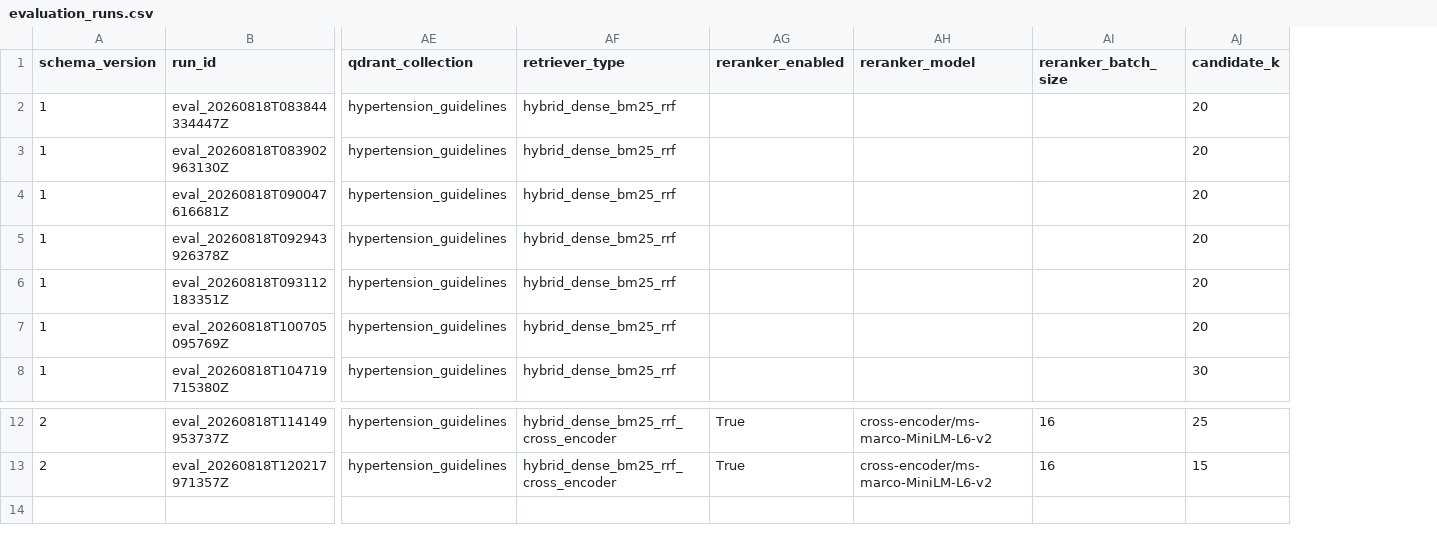
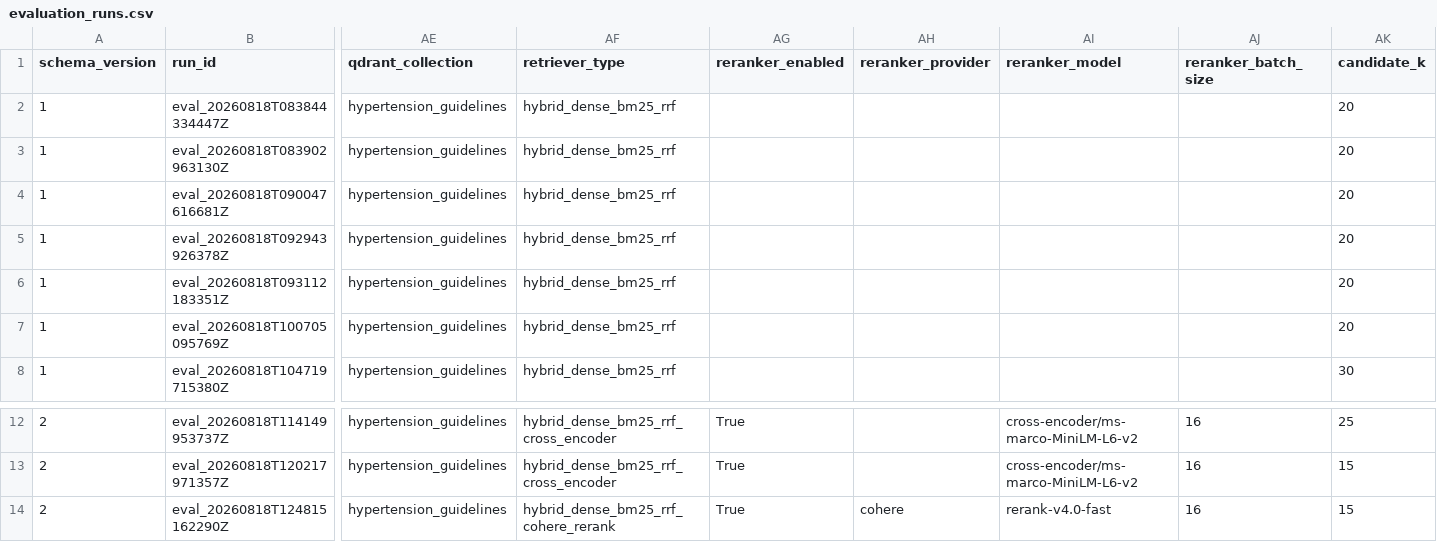
Before and after one commit to Saad-Naeem-891/hypertension-RAG, a CSV file: artifacts/evaluation/evaluation_runs.csv, drawn as a sheet; only a part is shown, gaps mark what is left out; rows hold the shown columns only; the diff names each change by its address in the sheet, - before the commit and + after, or states it on an @@ line.

Commit message:
Initial commit

```diff
--- a/artifacts/evaluation/evaluation_runs.csv
+++ b/artifacts/evaluation/evaluation_runs.csv
+column AH (reranker_provider), empty
+row 14: 2 | eval_20260818T124815162290Z | hypertension_guidelines | hybrid_dense_bm25_rrf_cohere_rerank | True | cohere | rerank-v4.0-fast | 16 | 15
```
Also changed, not shown: 8 other files.
